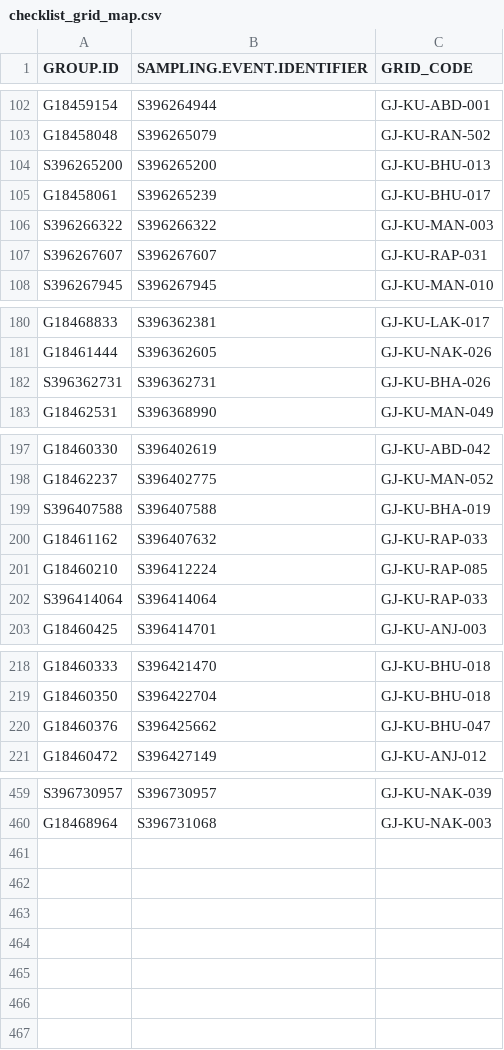
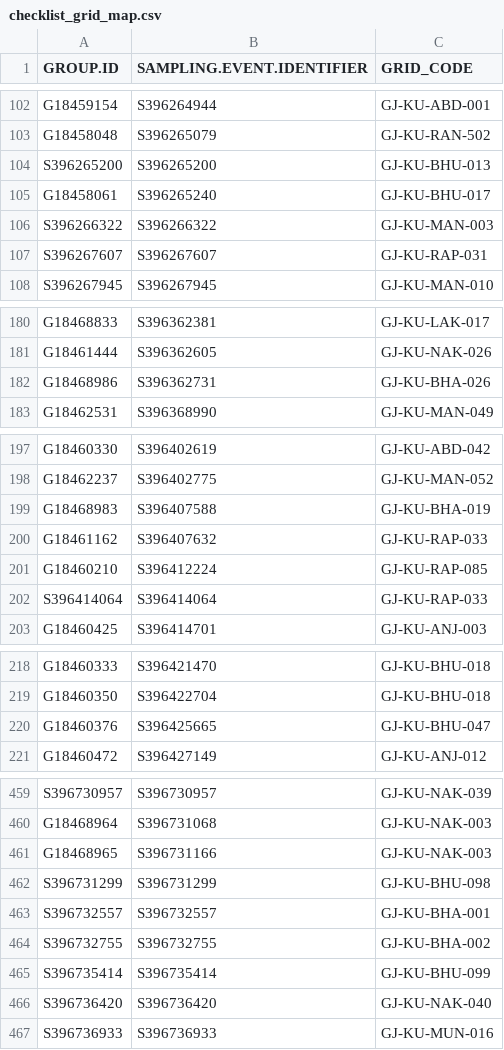
Before and after one commit to birdcountindia/pmc-dashboard, a CSV file: years/2026/checklist_grid_map.csv, drawn as a sheet; only a part is shown, gaps mark what is left out; the diff covers the shown part only.

```diff
--- a/years/2026/checklist_grid_map.csv
+++ b/years/2026/checklist_grid_map.csv
@@ -104,3 +104,3 @@ G18458048,S396265079,GJ-KU-RAN-502
 S396265200,S396265200,GJ-KU-BHU-013
-G18458061,S396265239,GJ-KU-BHU-017
+G18458061,S396265240,GJ-KU-BHU-017
 S396266322,S396266322,GJ-KU-MAN-003
@@ -181,3 +181,3 @@ G18468833,S396362381,GJ-KU-LAK-017
 G18461444,S396362605,GJ-KU-NAK-026
-S396362731,S396362731,GJ-KU-BHA-026
+G18468986,S396362731,GJ-KU-BHA-026
 G18462531,S396368990,GJ-KU-MAN-049
@@ -198,3 +198,3 @@ G18460330,S396402619,GJ-KU-ABD-042
 G18462237,S396402775,GJ-KU-MAN-052
-S396407588,S396407588,GJ-KU-BHA-019
+G18468983,S396407588,GJ-KU-BHA-019
 G18461162,S396407632,GJ-KU-RAP-033
@@ -219,3 +219,3 @@ G18460333,S396421470,GJ-KU-BHU-018
 G18460350,S396422704,GJ-KU-BHU-018
-G18460376,S396425662,GJ-KU-BHU-047
+G18460376,S396425665,GJ-KU-BHU-047
 G18460472,S396427149,GJ-KU-ANJ-012
@@ -460 +460,8 @@ S396730957,S396730957,GJ-KU-NAK-039
 G18468964,S396731068,GJ-KU-NAK-003
+G18468965,S396731166,GJ-KU-NAK-003
+S396731299,S396731299,GJ-KU-BHU-098
+S396732557,S396732557,GJ-KU-BHA-001
+S396732755,S396732755,GJ-KU-BHA-002
+S396735414,S396735414,GJ-KU-BHU-099
+S396736420,S396736420,GJ-KU-NAK-040
+S396736933,S396736933,GJ-KU-MUN-016
```
Also changed, not shown: 2 edited cells elsewhere in this file, years/2026/nonprotocol/checklist_grid_map.csv, years/2026/protocol/checklist_grid_map.csv, 33 other files.
